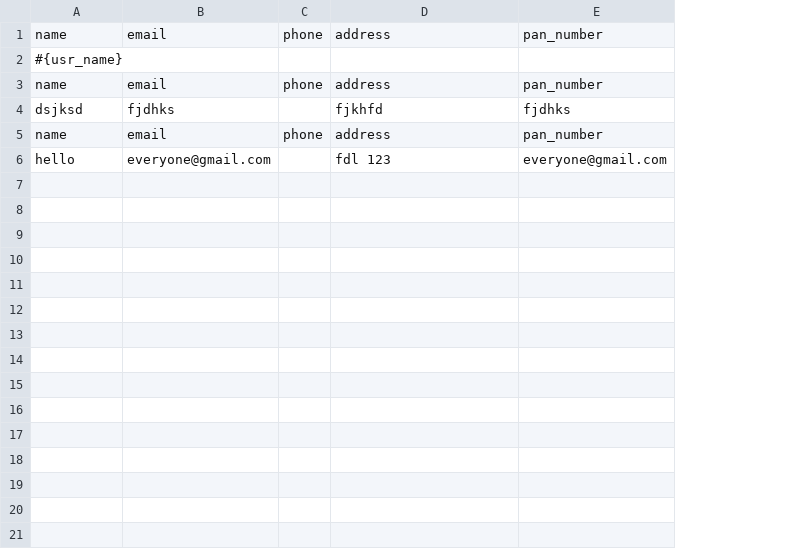
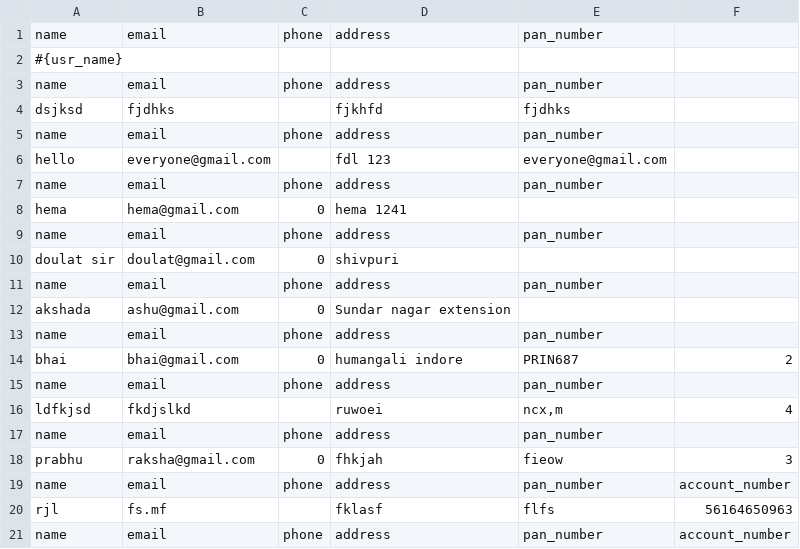
Before and after one commit to S1heetal707/myapp, a CSV file: my_ask.csv, drawn as a sheet; only a part is shown; the diff covers the shown part only; the diff names each change by its address in the sheet, - before the commit and + after, or states it on an @@ line.

```diff
--- a/my_ask.csv
+++ b/my_ask.csv
+column F, empty
+row 7: name | email | phone | address | pan_number
+row 8: hema | hema@gmail.com | 0 | hema 1241
+row 9: name | email | phone | address | pan_number
+row 10: doulat sir | doulat@gmail.com | 0 | shivpuri
+row 11: name | email | phone | address | pan_number
+row 12: akshada | ashu@gmail.com | 0 | Sundar nagar extension
+row 13: name | email | phone | address | pan_number
+row 14: bhai | bhai@gmail.com | 0 | humangali indore | PRIN687 | 2
+row 15: name | email | phone | address | pan_number
+row 16: ldfkjsd | fkdjslkd |  | ruwoei | ncx,m | 4
+row 17: name | email | phone | address | pan_number
+row 18: prabhu | raksha@gmail.com | 0 | fhkjah | fieow | 3
+row 19: name | email | phone | address | pan_number | account_number
+row 20: rjl | fs.mf |  | fklasf | flfs | 56164650963
+row 21: name | email | phone | address | pan_number | account_number
```
Also changed, not shown: 17 added rows elsewhere in this file, 5 other files.
